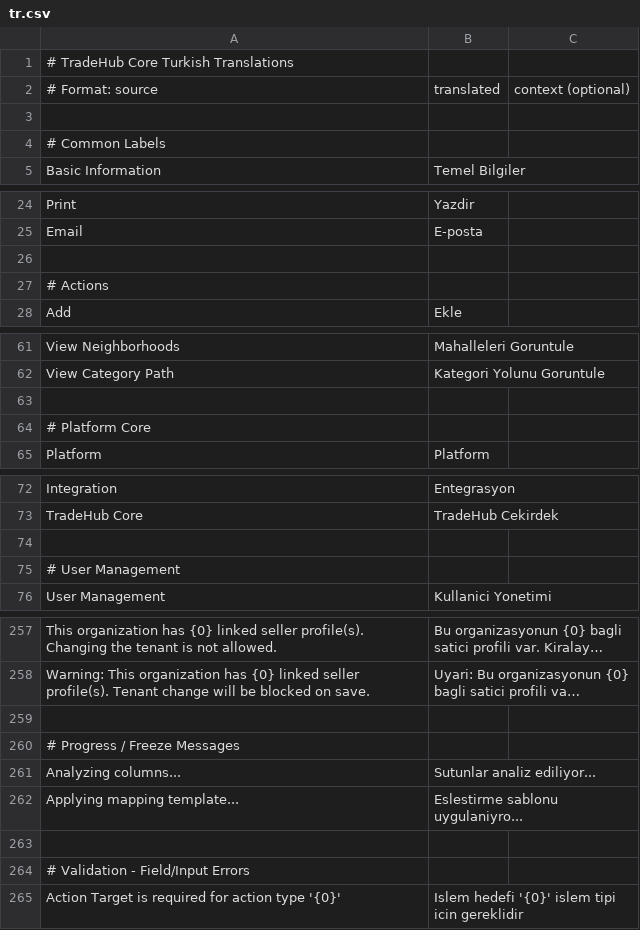
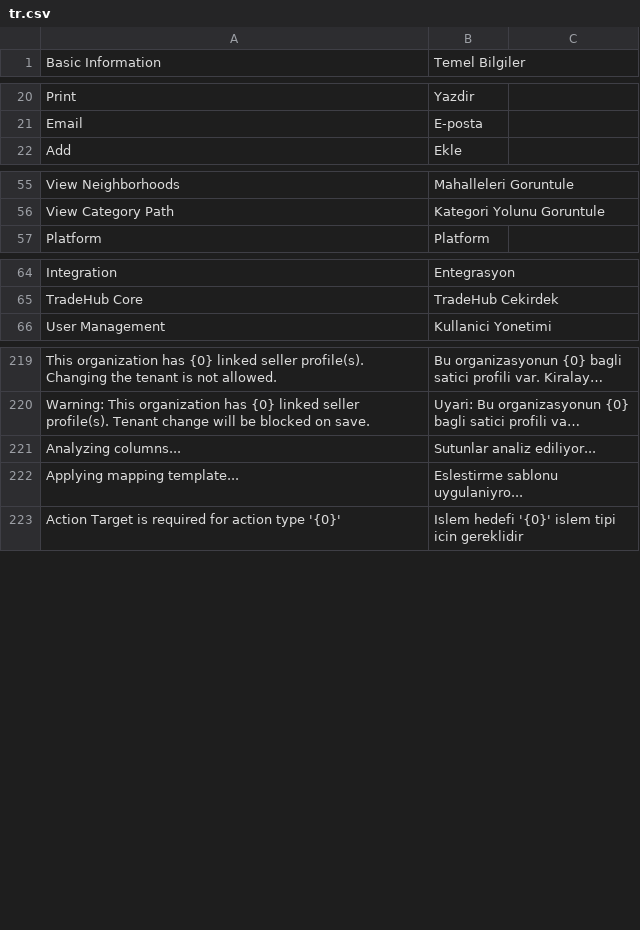
Before and after one commit to tradehub-tr/tradehub_core, a CSV file: tradehub_core/translations/tr.csv, drawn as a sheet; only a part is shown, gaps mark what is left out; long unchanged cells end in …; the diff covers the shown part only; the diff names each change by its address in the sheet, - before the commit and + after, or states it on an @@ line.

```diff
--- a/tradehub_core/translations/tr.csv
+++ b/tradehub_core/translations/tr.csv
-row 1: # TradeHub Core Turkish Translations
-row 2: # Format: source | translated | context (optional)
-row 3: (empty)
-row 4: # Common Labels
-row 26: (empty)
-row 27: # Actions
-row 63: (empty)
-row 64: # Platform Core
-row 74: (empty)
-row 75: # User Management
-row 259: (empty)
-row 260: # Progress / Freeze Messages
-row 263: (empty)
-row 264: # Validation - Field/Input Errors
```
Also changed, not shown: 54 removed rows elsewhere in this file, tradehub_core/translations/ar.csv, tradehub_core/translations/de.csv, 16 other files.
